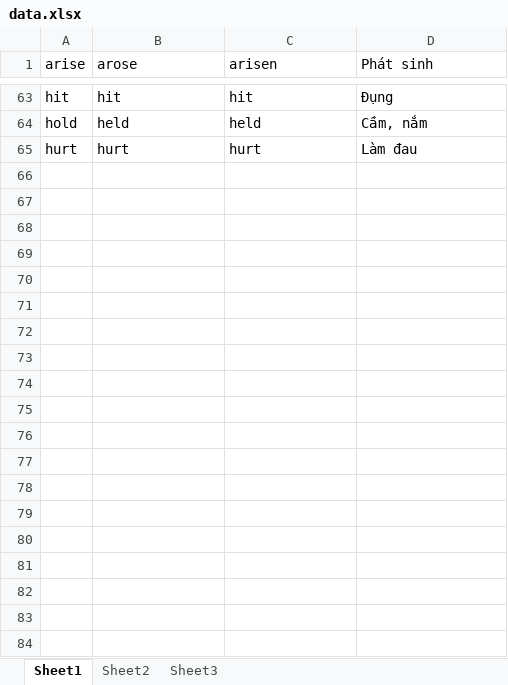
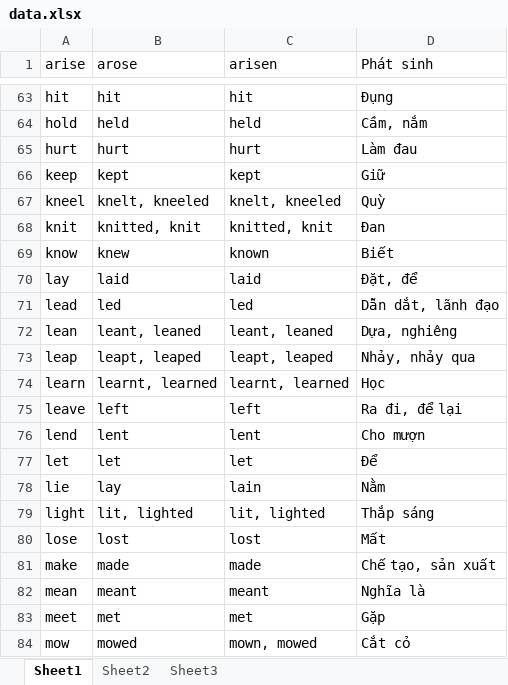
Before and after one commit to khanh93vn/khanh93vn.github.io, an Excel workbook: data.xlsx, sheet Sheet1, drawn as a sheet; only a part is shown, gaps mark what is left out; values as stored, in another font and other column widths than the file's, no borders; the diff covers the shown part only; the diff names each change by its address in the sheet, - before the commit and + after, or states it on an @@ line.

Commit message:
update data

```diff
--- a/data.xlsx (sheet Sheet1)
+++ b/data.xlsx (sheet Sheet1)
+row 66: keep | kept | kept | Giữ
+row 67: kneel | knelt, kneeled | knelt, kneeled | Quỳ
+row 68: knit | knitted, knit | knitted, knit | Đan
+row 69: know | knew | known | Biết
+row 70: lay | laid | laid | Đặt, để
+row 71: lead | led | led | Dẫn dắt, lãnh đạo
+row 72: lean | leant, leaned | leant, leaned | Dựa, nghiêng
+row 73: leap | leapt, leaped | leapt, leaped | Nhảy, nhảy qua
+row 74: learn | learnt, learned | learnt, learned | Học
+row 75: leave | left | left | Ra đi, để lại
+row 76: lend | lent | lent | Cho mượn
+row 77: let | let | let | Để
+row 78: lie | lay | lain | Nằm
+row 79: light | lit, lighted | lit, lighted | Thắp sáng
+row 80: lose | lost | lost | Mất
+row 81: make | made | made | Chế tạo, sản xuất
+row 82: mean | meant | meant | Nghĩa là
+row 83: meet | met | met | Gặp
+row 84: mow | mowed | mown, mowed | Cắt cỏ
```
Also changed, not shown: 16 added rows elsewhere in this sheet, 2 other files.
